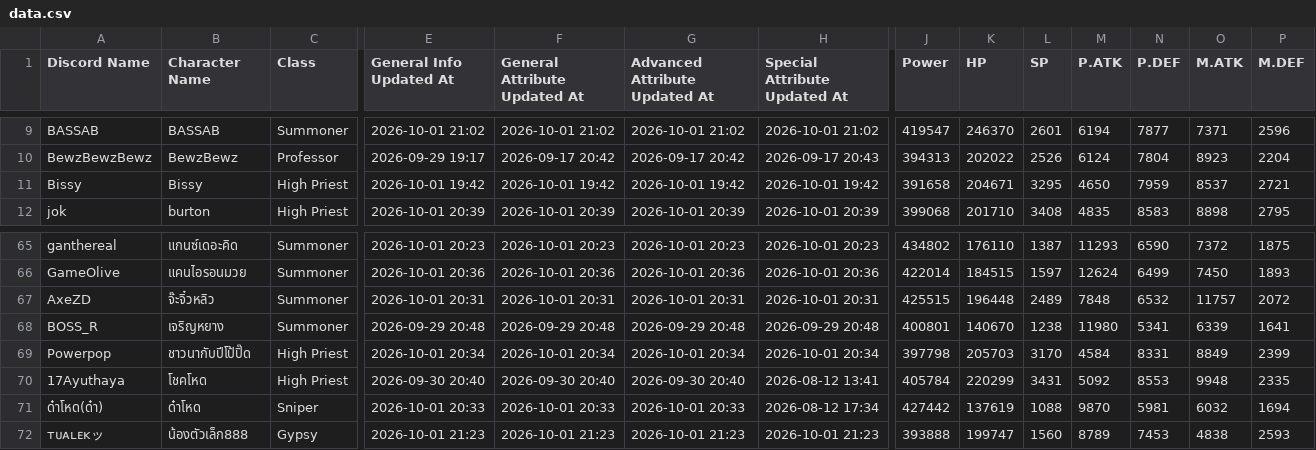
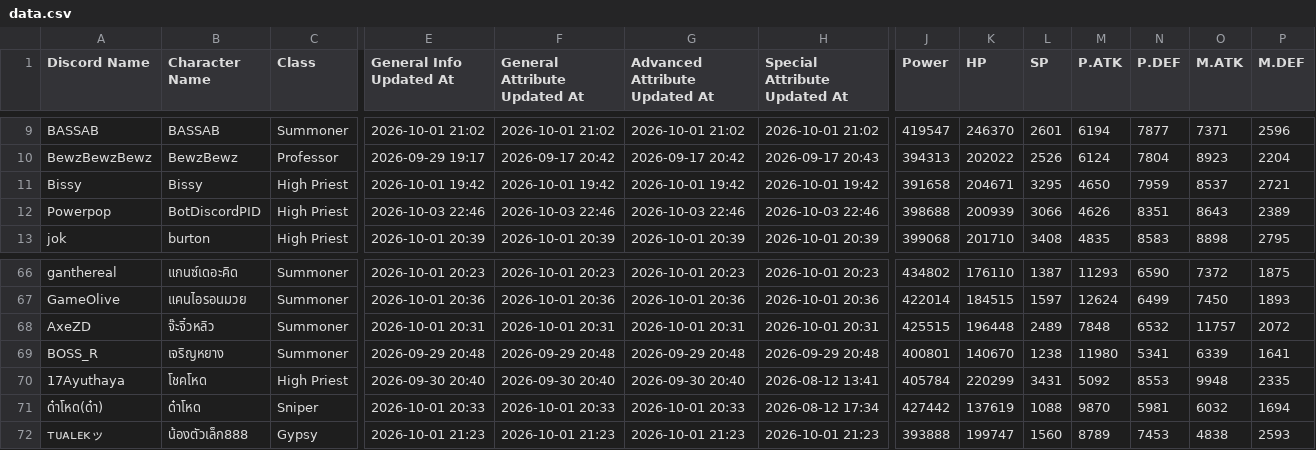
Before and after one commit to shelbyplayro/legendscodex, a CSV file: data.csv, drawn as a sheet; only a part is shown, gaps mark what is left out; removed rows and columns are numbered as before the commit, all else as after; rows hold the shown columns only; the diff names each change by its address in the sheet, - before the commit and + after, or states it on an @@ line.

```diff
--- a/data.csv
+++ b/data.csv
+row 12: Powerpop | BotDiscordPID | High Priest | 2026-10-03 22:46 | 2026-10-03 22:46 | 2026-10-03 22:46 | 2026-10-03 22:46 | 398688 | 200939 | 3066 | 4626 | 8351 | 8643 | 2389
-row 69: Powerpop | ชาวนากับปีโป้ปิ๊ด | High Priest | 2026-10-01 20:34 | 2026-10-01 20:34 | 2026-10-01 20:34 | 2026-10-01 20:34 | 397798 | 205703 | 3170 | 4584 | 8331 | 8849 | 2399
```
